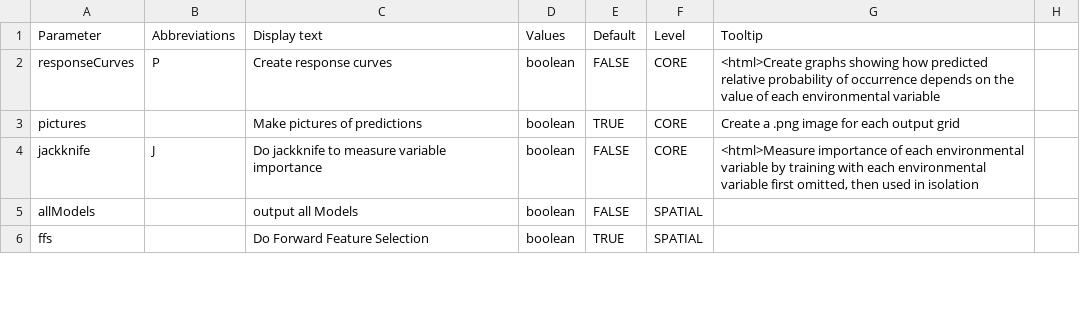
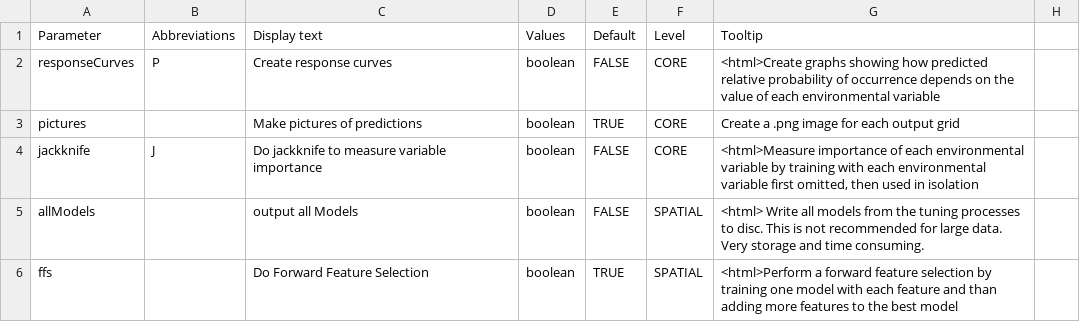
Before and after one commit to envima/spatialMaxent, a CSV file: src/density/parameters.csv, drawn as a sheet; only a part is shown; the diff covers the shown part only.

Commit message:
add tooltips to gui

```diff
--- a/src/density/parameters.csv
+++ b/src/density/parameters.csv
@@ -4,3 +4,3 @@ pictures,,Make pictures of predictions,boolean,TRUE,CORE,Create a .png image for
 jackknife,J,Do jackknife to measure variable importance,boolean,FALSE,CORE,"<html>Measure importance of each environmental variable by training with each environmental variable first omitted, then used in isolation",
-allModels,,output all Models,boolean,FALSE,SPATIAL,,
-ffs,,Do Forward Feature Selection,boolean,TRUE,SPATIAL,,
+allModels,,output all Models,boolean,FALSE,SPATIAL,<html> Write all models from the tuning processes to disc. This is not recommended for large data. Very storage and time consuming.,
+ffs,,Do Forward Feature Selection,boolean,TRUE,SPATIAL,<html>Perform a forward feature selection by training one model with each feature and than adding more features to the best model ,
```
Also changed, not shown: 7 edited cells elsewhere in this file.
